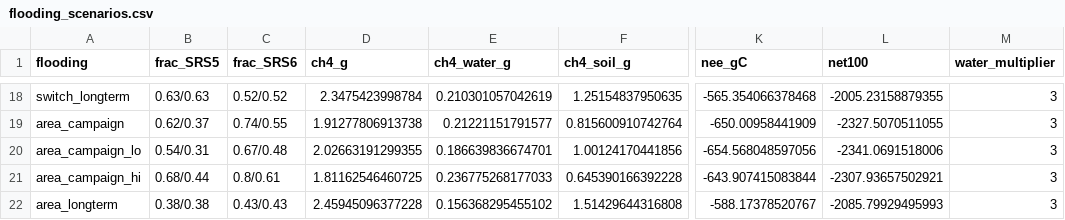
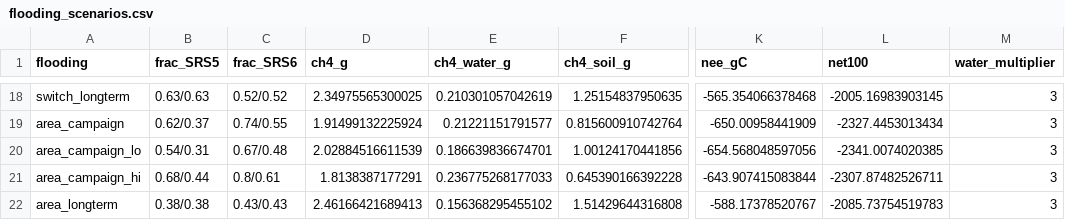
Before and after one commit to jgewirtzman/blueflux-ground, a CSV file: output/qa/flooding_scenarios.csv, drawn as a sheet; only a part is shown, gaps mark what is left out; the diff covers the shown part only; the diff names each change by its address in the sheet, - before the commit and + after, or states it on an @@ line.

```diff
--- a/output/qa/flooding_scenarios.csv
+++ b/output/qa/flooding_scenarios.csv
-D18 (ch4_g): 2.3475423998784
+D18 (ch4_g): 2.34975565300025
-L18 (net100): -2005.23158879355
+L18 (net100): -2005.16983903145
-D19 (ch4_g): 1.91277806913738
+D19 (ch4_g): 1.91499132225924
-L19 (net100): -2327.5070511055
+L19 (net100): -2327.4453013434
-D20 (ch4_g): 2.02663191299355
+D20 (ch4_g): 2.02884516611539
-L20 (net100): -2341.0691518006
+L20 (net100): -2341.0074020385
-D21 (ch4_g): 1.81162546460725
+D21 (ch4_g): 1.8138387177291
-L21 (net100): -2307.93657502921
+L21 (net100): -2307.87482526711
-D22 (ch4_g): 2.45945096377228
+D22 (ch4_g): 2.46166421689413
-L22 (net100): -2085.79929495993
+L22 (net100): -2085.73754519783
```
Also changed, not shown: 32 edited cells elsewhere in this file, output/qa/budget_scenarios.csv, output/qa/ghost_exposed_floor.csv, 7 other files.
